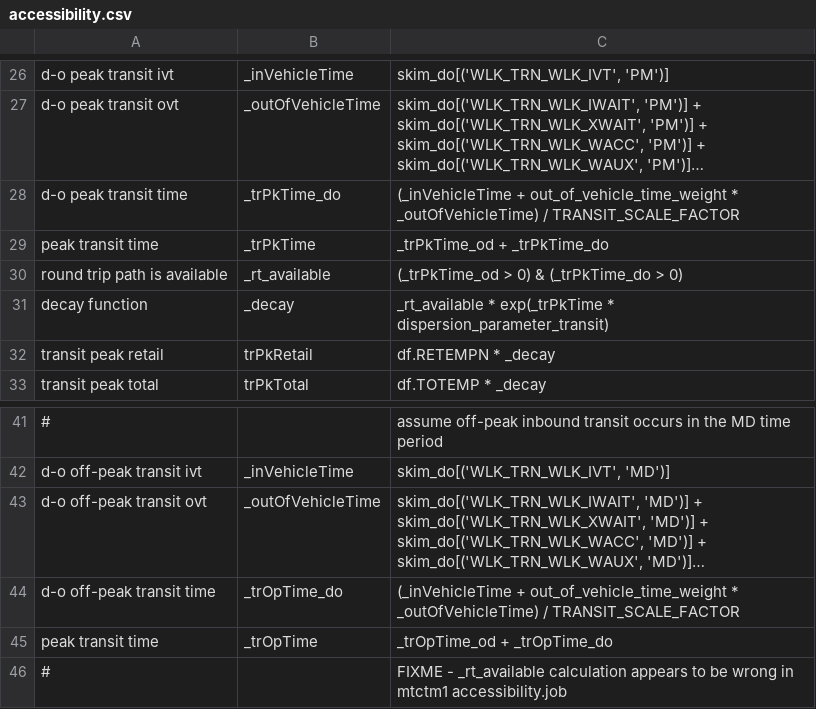
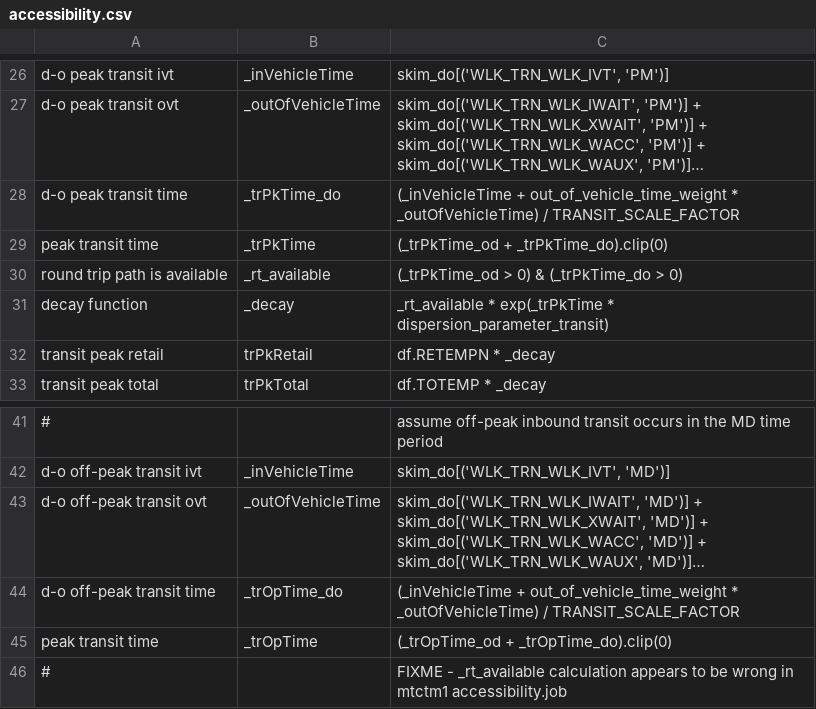
Before and after one commit to psrc/psrc_activitysim, a CSV file: configs/accessibility.csv, drawn as a sheet; only a part is shown, gaps mark what is left out; long unchanged cells end in …; the diff names each change by its address in the sheet, - before the commit and + after, or states it on an @@ line.

Commit message:
Lower bound transit time accessibility

```diff
--- a/configs/accessibility.csv
+++ b/configs/accessibility.csv
-C29: _trPkTime_od + _trPkTime_do
+C29: (_trPkTime_od + _trPkTime_do).clip(0)
-C45: _trOpTime_od + _trOpTime_do
+C45: (_trOpTime_od + _trOpTime_do).clip(0)
```
